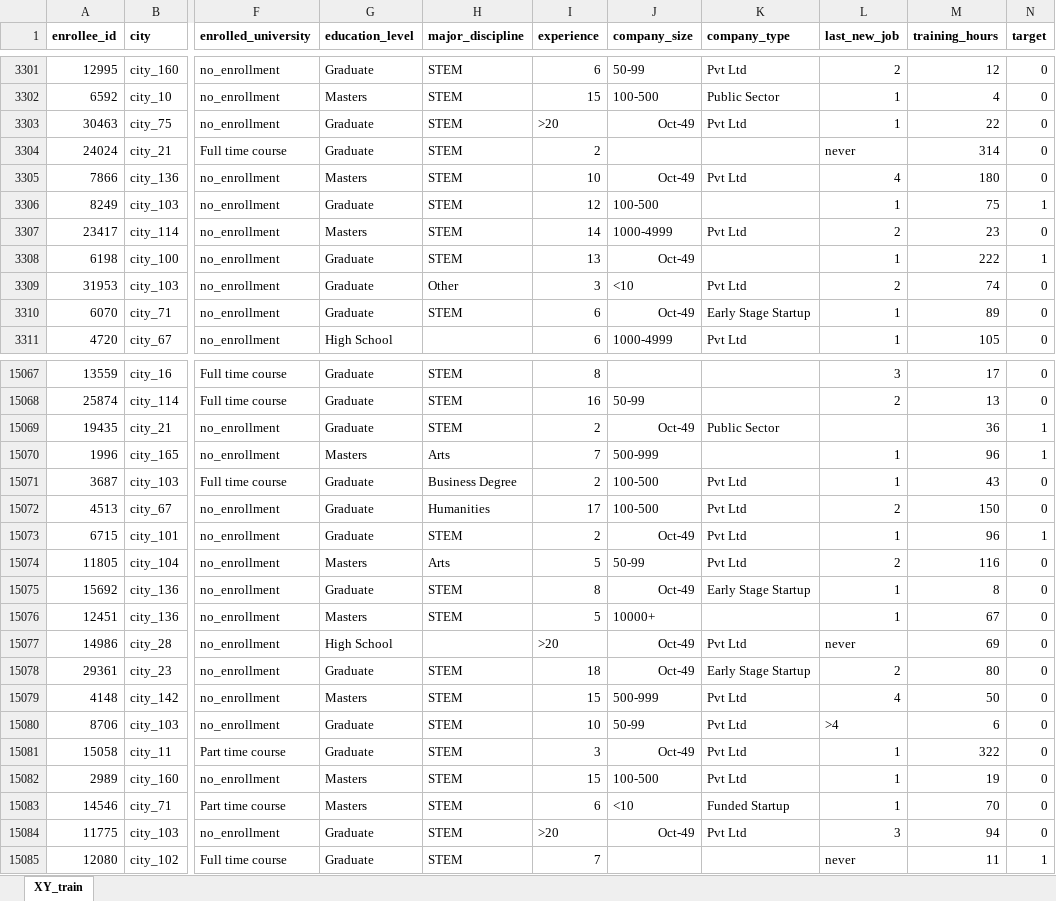
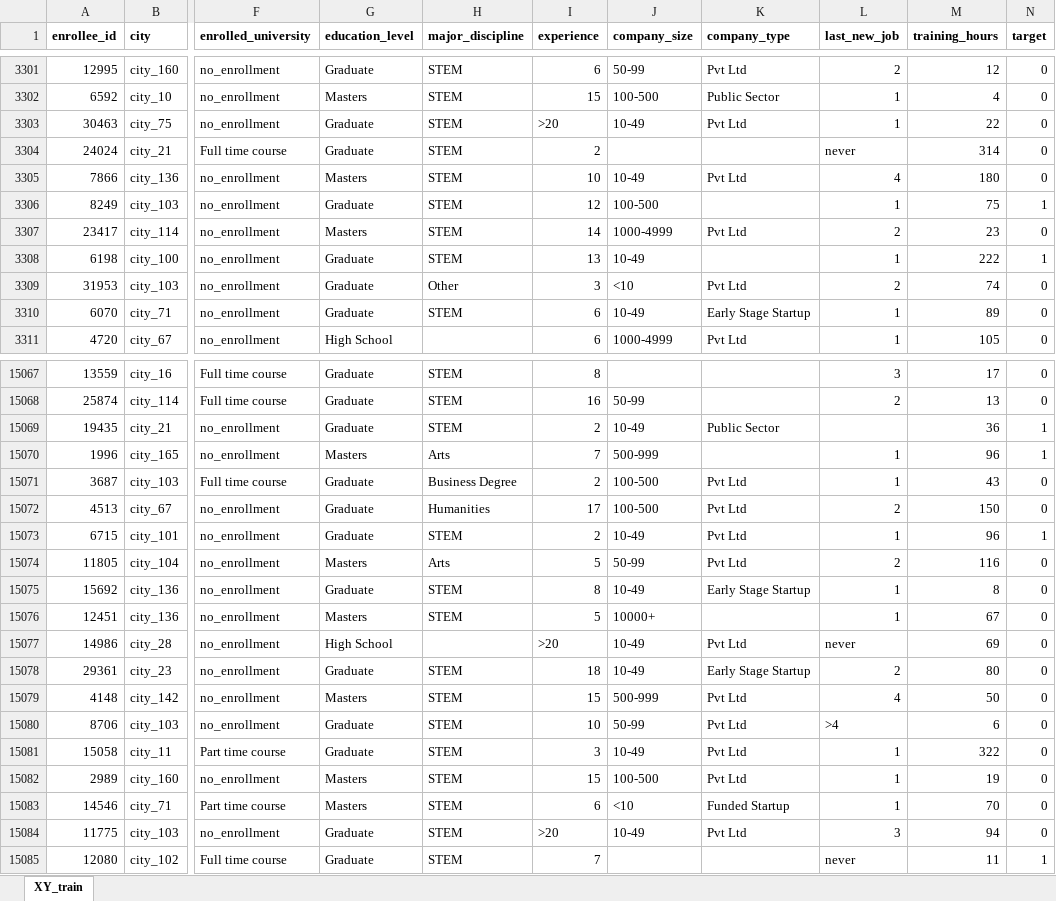
Before and after one commit to miritzk/ML_course, an Excel workbook: XY_train.xlsx, sheet XY_train, drawn as a sheet; only a part is shown, gaps mark what is left out; values as stored, in another font and other column widths than the file's, no borders; the diff covers the shown part only; the diff names each change by its address in the sheet, - before the commit and + after, or states it on an @@ line.

```diff
--- a/XY_train.xlsx (sheet XY_train)
+++ b/XY_train.xlsx (sheet XY_train)
-J3303 (company_size): Oct-49
+J3303 (company_size): 10-49
-J3305 (company_size): Oct-49
+J3305 (company_size): 10-49
-J3308 (company_size): Oct-49
+J3308 (company_size): 10-49
-J3310 (company_size): Oct-49
+J3310 (company_size): 10-49
-J15069 (company_size): Oct-49
+J15069 (company_size): 10-49
-J15073 (company_size): Oct-49
+J15073 (company_size): 10-49
-J15075 (company_size): Oct-49
+J15075 (company_size): 10-49
-J15077:J15078 (company_size): Oct-49
+J15077:J15078 (company_size): 10-49
-J15081 (company_size): Oct-49
+J15081 (company_size): 10-49
-J15084 (company_size): Oct-49
+J15084 (company_size): 10-49
```
Also changed, not shown: 1131 edited cells elsewhere in this sheet, 1 other file.
